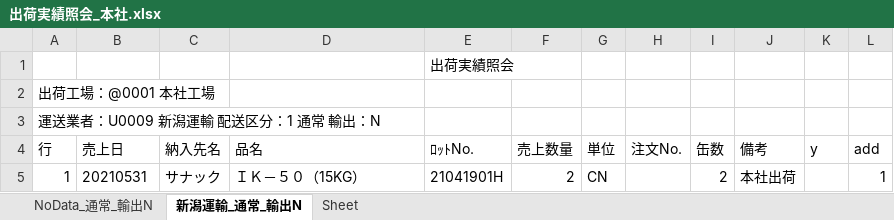
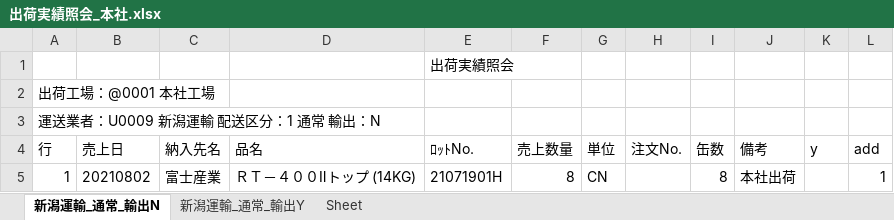
Before and after one commit to ogashira/syukka, an Excel workbook: Program/出荷実績照会_本社.xlsx, sheet 新潟運輸_通常_輸出N, drawn as a sheet; values as stored, in another font and other column widths than the file's, no borders; charts and pictures not drawn; the diff names each change by its address in the sheet, - before the commit and + after, or states it on an @@ line.

```diff
--- a/Program/出荷実績照会_本社.xlsx (sheet 新潟運輸_通常_輸出N)
+++ b/Program/出荷実績照会_本社.xlsx (sheet 新潟運輸_通常_輸出N)
-sheet tab: NoData_通常_輸出N
+sheet tab: 新潟運輸_通常_輸出Y
-B5 (売上日): 20210531
+B5 (売上日): 20210802
-C5 (納入先名): サナック
+C5 (納入先名): 富士産業
-D5 (品名): ＩＫ－５０（15KG）
+D5 (品名): ＲＴ－４００Ⅱトップ (14KG)
-E5 (ﾛｯﾄNo.): 21041901H
+E5 (ﾛｯﾄNo.): 21071901H
-F5 (売上数量): 2
+F5 (売上数量): 8
-I5 (缶数): 2
+I5 (缶数): 8
```
Also changed, not shown: charts or pictures, Program/出荷実績照会_土気.xlsx, 12 other files.
